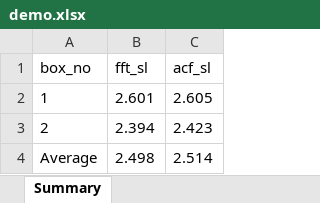
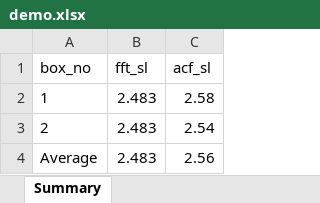
Before and after one commit to Campbell-Muscle-Lab/SLMeasure, an Excel workbook: docs/_site/demo/demo.xlsx, sheet Summary, drawn as a sheet; values as stored, in another font and other column widths than the file's, no borders; the diff names each change by its address in the sheet, - before the commit and + after, or states it on an @@ line.

```diff
--- a/docs/_site/demo/demo.xlsx (sheet Summary)
+++ b/docs/_site/demo/demo.xlsx (sheet Summary)
-B2 (fft_sl): 2.601
+B2 (fft_sl): 2.483
-C2 (acf_sl): 2.605
+C2 (acf_sl): 2.58
-B3 (fft_sl): 2.394
+B3 (fft_sl): 2.483
-C3 (acf_sl): 2.423
+C3 (acf_sl): 2.54
-B4 (fft_sl): 2.498
+B4 (fft_sl): 2.483
-C4 (acf_sl): 2.514
+C4 (acf_sl): 2.56
```
Also changed, not shown: docs/demo/demo.xlsx, 41 other files.
